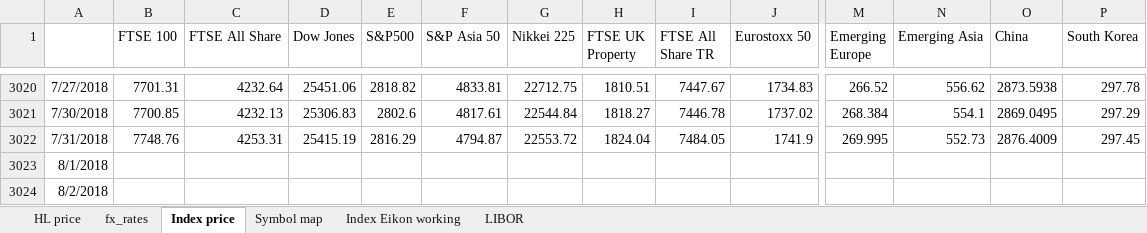
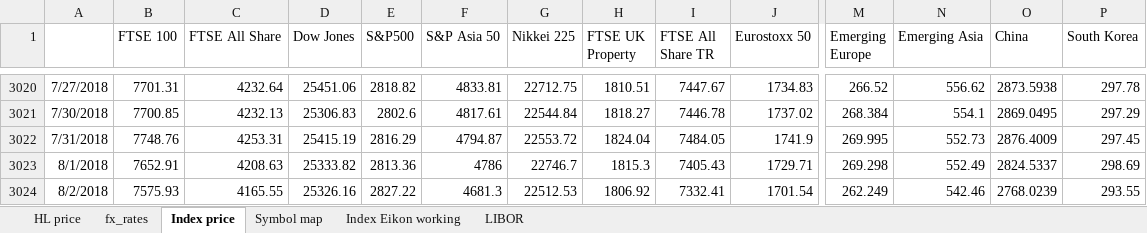
Before and after one commit to NNicolaou/HL_live, an Excel workbook: index and hl price data.xlsx, sheet Index price, drawn as a sheet; only a part is shown, gaps mark what is left out; values as stored, in another font and other column widths than the file's, no borders; the diff covers the shown part only; the diff names each change by its address in the sheet, - before the commit and + after, or states it on an @@ line.

```diff
--- a/index and hl price data.xlsx (sheet Index price)
+++ b/index and hl price data.xlsx (sheet Index price)
-B3023 (FTSE 100): (empty)
+B3023 (FTSE 100): 7652.91
-C3023 (FTSE All Share): (empty)
+C3023 (FTSE All Share): 4208.63
-D3023 (Dow Jones): (empty)
+D3023 (Dow Jones): 25333.82
-E3023 (S&P500): (empty)
+E3023 (S&P500): 2813.36
-F3023 (S&P Asia 50): (empty)
+F3023 (S&P Asia 50): 4786
-G3023 (Nikkei 225): (empty)
+G3023 (Nikkei 225): 22746.7
-H3023 (FTSE UK Property): (empty)
+H3023 (FTSE UK Property): 1815.3
-I3023 (FTSE All Share TR): (empty)
+I3023 (FTSE All Share TR): 7405.43
-J3023 (Eurostoxx 50): (empty)
+J3023 (Eurostoxx 50): 1729.71
-M3023 (Emerging Europe): (empty)
+M3023 (Emerging Europe): 269.298
-N3023 (Emerging Asia): (empty)
+N3023 (Emerging Asia): 552.49
-O3023 (China): (empty)
+O3023 (China): 2824.5337
-P3023 (South Korea): (empty)
+P3023 (South Korea): 298.69
-B3024 (FTSE 100): (empty)
+B3024 (FTSE 100): 7575.93
-C3024 (FTSE All Share): (empty)
+C3024 (FTSE All Share): 4165.55
-D3024 (Dow Jones): (empty)
+D3024 (Dow Jones): 25326.16
-E3024 (S&P500): (empty)
+E3024 (S&P500): 2827.22
-F3024 (S&P Asia 50): (empty)
+F3024 (S&P Asia 50): 4681.3
-G3024 (Nikkei 225): (empty)
+G3024 (Nikkei 225): 22512.53
-H3024 (FTSE UK Property): (empty)
+H3024 (FTSE UK Property): 1806.92
-I3024 (FTSE All Share TR): (empty)
+I3024 (FTSE All Share TR): 7332.41
-J3024 (Eurostoxx 50): (empty)
+J3024 (Eurostoxx 50): 1701.54
-M3024 (Emerging Europe): (empty)
+M3024 (Emerging Europe): 262.249
-N3024 (Emerging Asia): (empty)
+N3024 (Emerging Asia): 542.46
-O3024 (China): (empty)
+O3024 (China): 2768.0239
-P3024 (South Korea): (empty)
+P3024 (South Korea): 293.55
```
Also changed, not shown: 405 edited cells elsewhere in this sheet, sheet Index Eikon working, sheet fx_rates, sheet LIBOR, sheet HL price, formulas that keep their value, HL funds data.xlsx, NNB data.xlsx, 4 other files.
